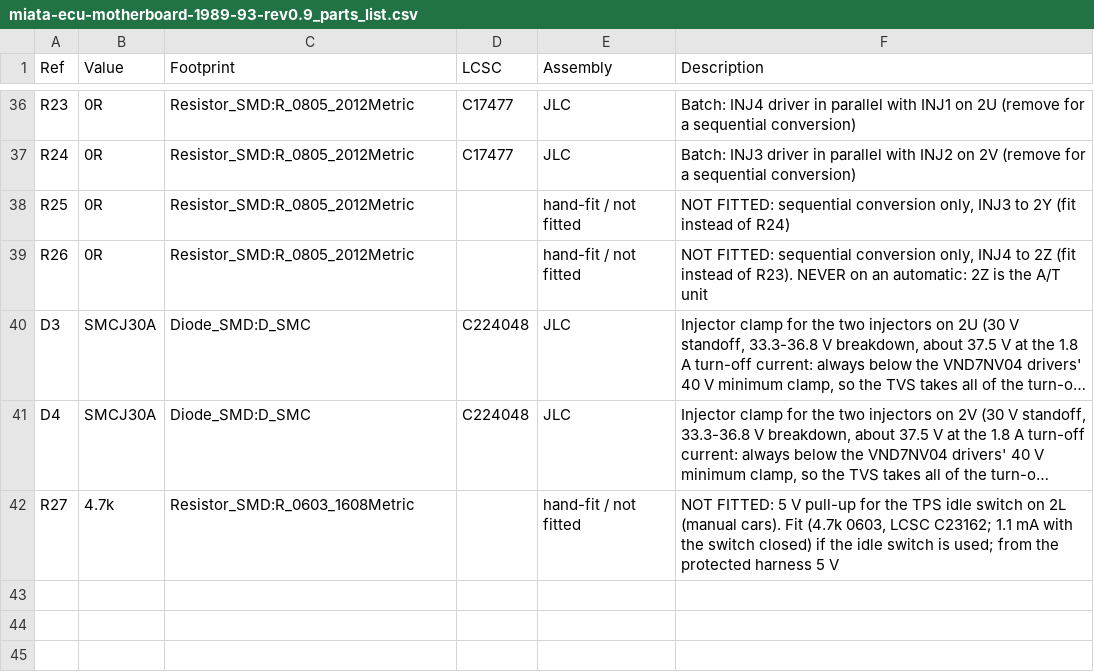
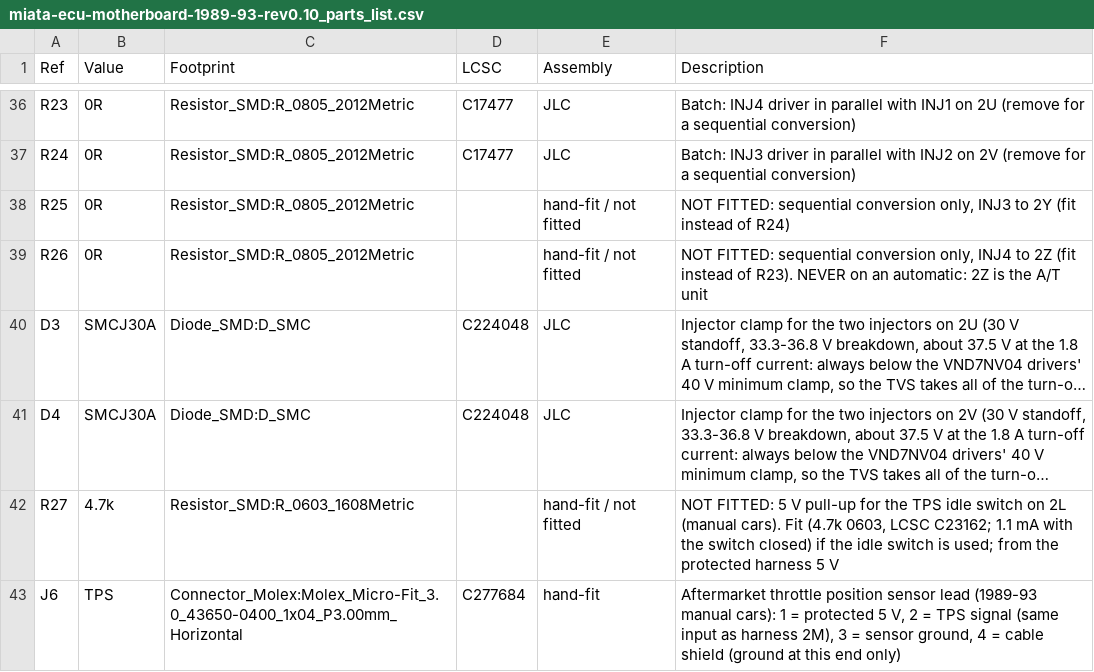
Before and after one commit to v3ai/miata-ecus, a CSV file: motherboards/1989-93/fab/miata-ecu-motherboard-1989-93-rev0.10_parts_list.csv (was motherboards/1989-93/fab/miata-ecu-motherboard-1989-93-rev0.9_parts_list.csv), drawn as a sheet; only a part is shown, gaps mark what is left out; long unchanged cells end in …; the diff names each change by its address in the sheet, - before the commit and + after, or states it on an @@ line.

```diff
--- a/motherboards/1989-93/fab/miata-ecu-motherboard-1989-93-rev0.9_parts_list.csv
+++ b/motherboards/1989-93/fab/miata-ecu-motherboard-1989-93-rev0.10_parts_list.csv
+row 43: J6 | TPS | Connector_Molex:Molex_Micro-Fit_3.0_43650-0400_1x04_P3.00mm_Horizontal | C277684 | hand-fit | Aftermarket throttle position sensor lead (1989-93 manual cars): 1 = protected 5 V, 2 = TPS signal (same input as harness 2M), 3 = sensor ground, 4 = cable shield (ground at this end only)
```
Also changed, not shown: additional-parts/order_all_boards.csv, 44 other files.
